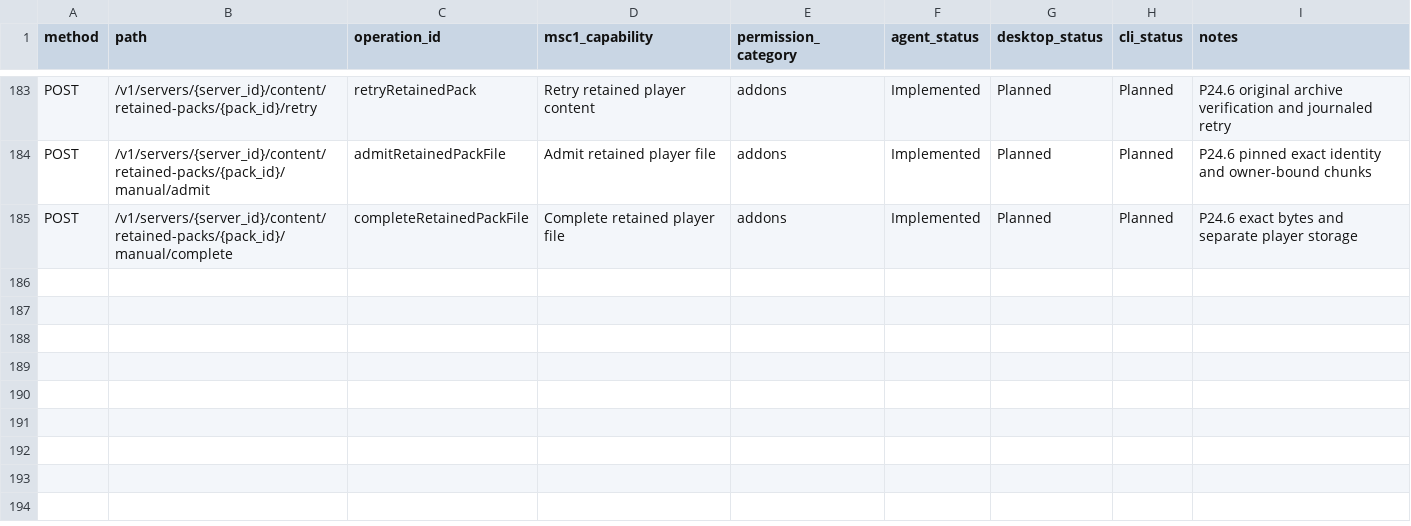
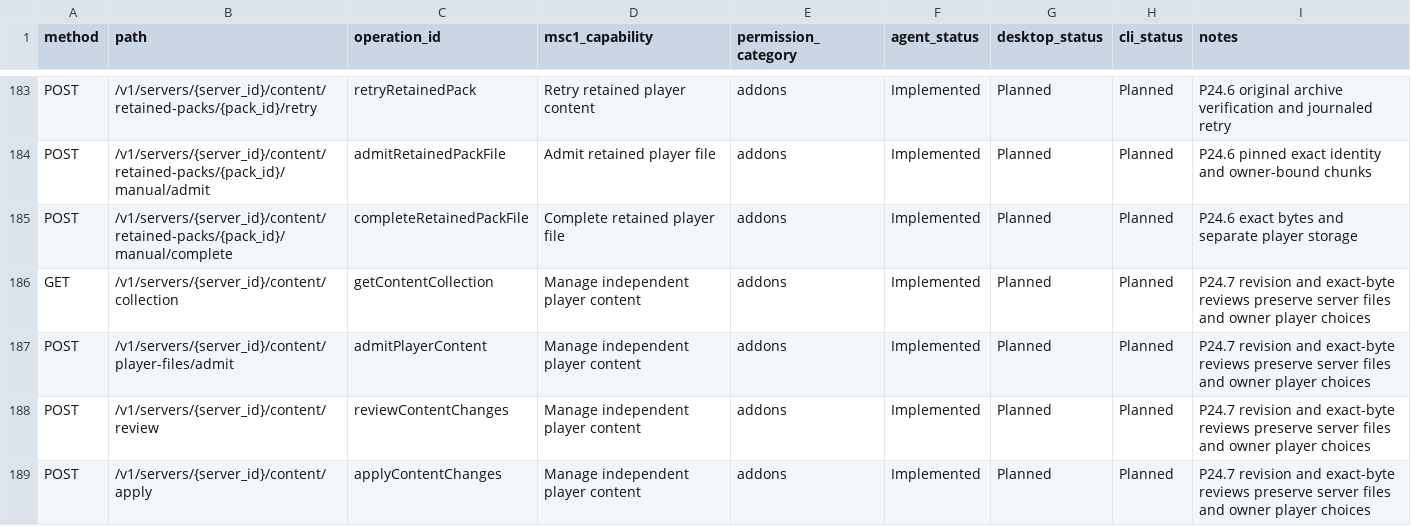
Before and after one commit to ctemple9/msc2, a CSV file: docs/msc2/client-capability-matrix.csv, drawn as a sheet; only a part is shown, gaps mark what is left out.

Commit message:
P24.7: manage independent player content and requirements

```diff
--- a/docs/msc2/client-capability-matrix.csv
+++ b/docs/msc2/client-capability-matrix.csv
@@ -185 +185,5 @@ POST,/v1/servers/{server_id}/content/retained-packs/{pack_id}/manual/admit,admit
 POST,/v1/servers/{server_id}/content/retained-packs/{pack_id}/manual/complete,completeRetainedPackFile,Complete retained player file,addons,Implemented,Planned,Planned,P24.6 exact bytes and separate player storage
+GET,/v1/servers/{server_id}/content/collection,getContentCollection,Manage independent player content,addons,Implemented,Planned,Planned,P24.7 revision and exact-byte reviews preserve server files and owner player choices
+POST,/v1/servers/{server_id}/content/player-files/admit,admitPlayerContent,Manage independent player content,addons,Implemented,Planned,Planned,P24.7 revision and exact-byte reviews preserve server files and owner player choices
+POST,/v1/servers/{server_id}/content/review,reviewContentChanges,Manage independent player content,addons,Implemented,Planned,Planned,P24.7 revision and exact-byte reviews preserve server files and owner player choices
+POST,/v1/servers/{server_id}/content/apply,applyContentChanges,Manage independent player content,addons,Implemented,Planned,Planned,P24.7 revision and exact-byte reviews preserve server files and owner player choices
```
Also changed, not shown: 15 other files.
